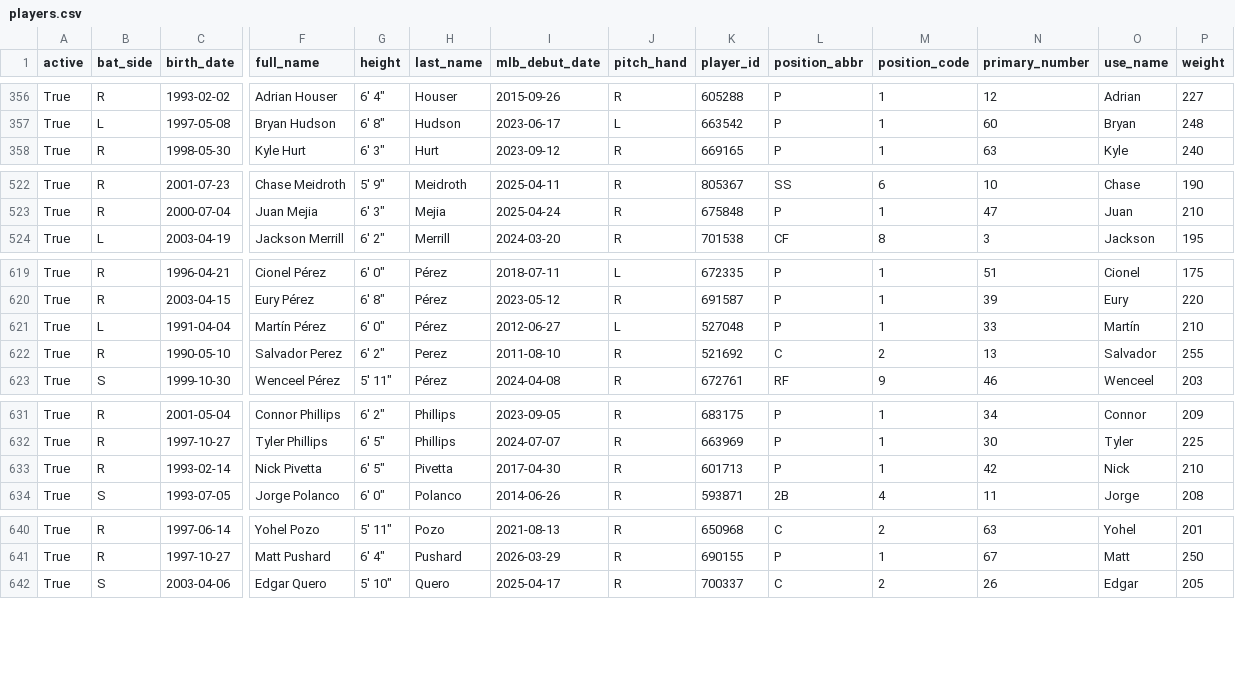
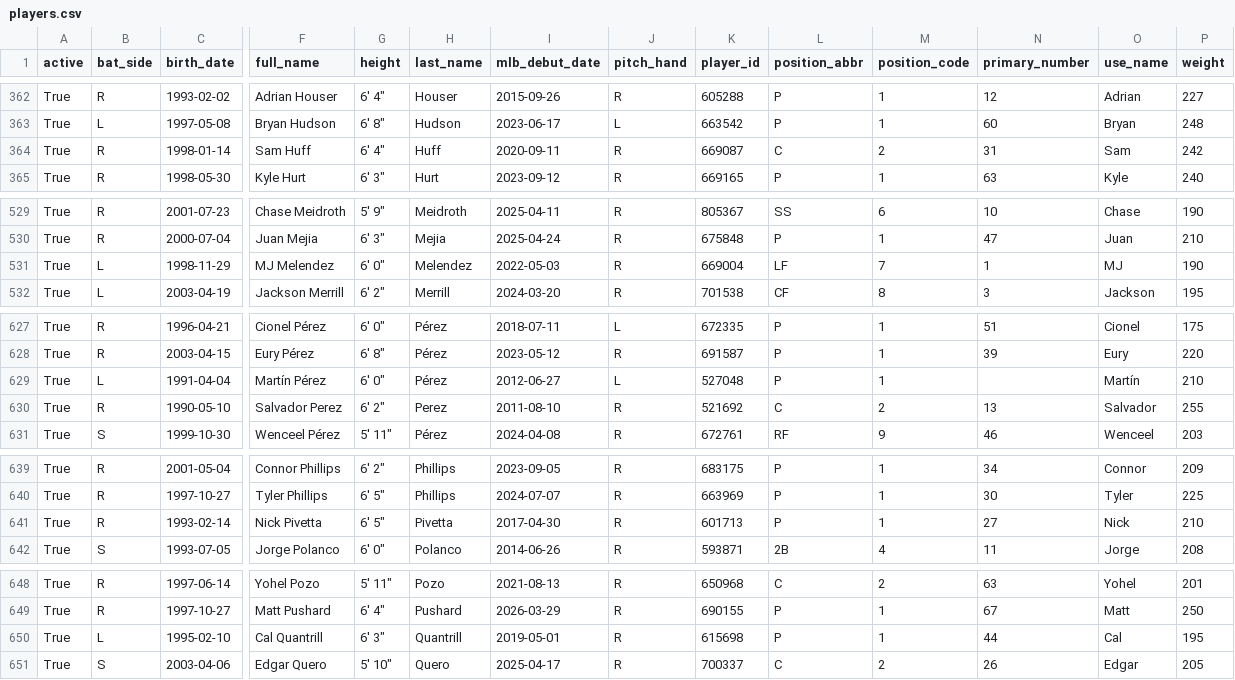
Before and after one commit to fuku8/mlb-data, a CSV file: data/players.csv, drawn as a sheet; only a part is shown, gaps mark what is left out; addresses are those after the commit; rows hold the shown columns only; the diff covers the shown part only; the diff names each change by its address in the sheet, - before the commit and + after, or states it on an @@ line.

```diff
--- a/data/players.csv
+++ b/data/players.csv
+row 364: True | R | 1998-01-14 | Sam Huff | 6' 4" | Huff | 2020-09-11 | R | 669087 | C | 2 | 31 | Sam | 242
+row 531: True | L | 1998-11-29 | MJ Melendez | 6' 0" | Melendez | 2022-05-03 | R | 669004 | LF | 7 | 1 | MJ | 190
-N629 (primary_number): 33
+N629 (primary_number): (empty)
-N641 (primary_number): 42
+N641 (primary_number): 27
+row 650: True | L | 1995-02-10 | Cal Quantrill | 6' 3" | Quantrill | 2019-05-01 | R | 615698 | P | 1 | 44 | Cal | 195
```
Also changed, not shown: 6 added rows and 1 edited cell elsewhere in this file, data/player_fielding.csv, data/player_hitting.csv, 4 other files.
